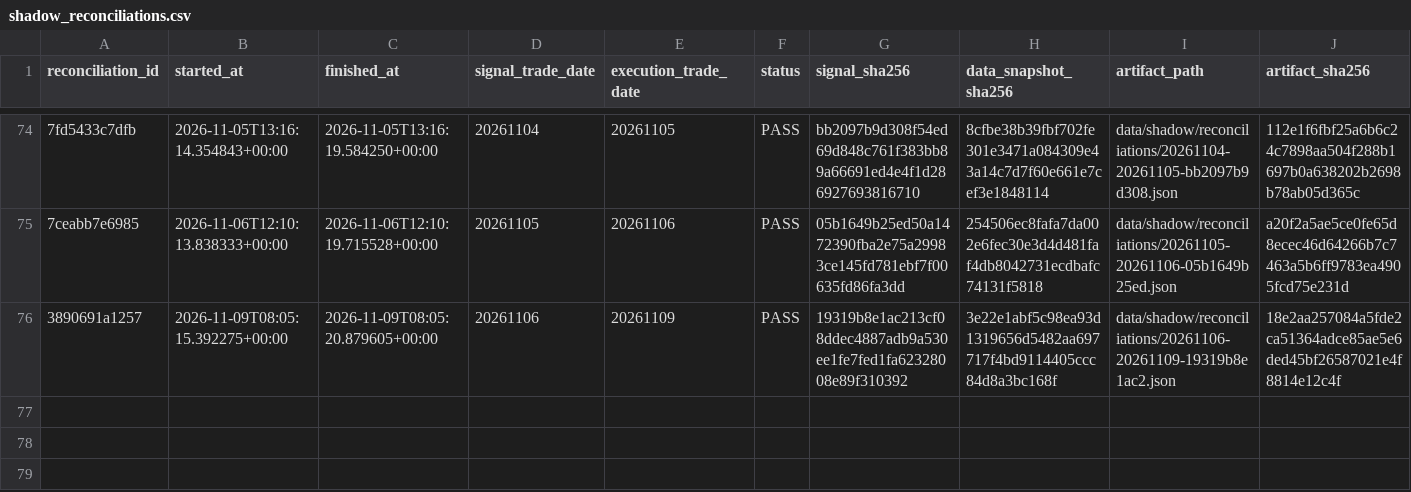
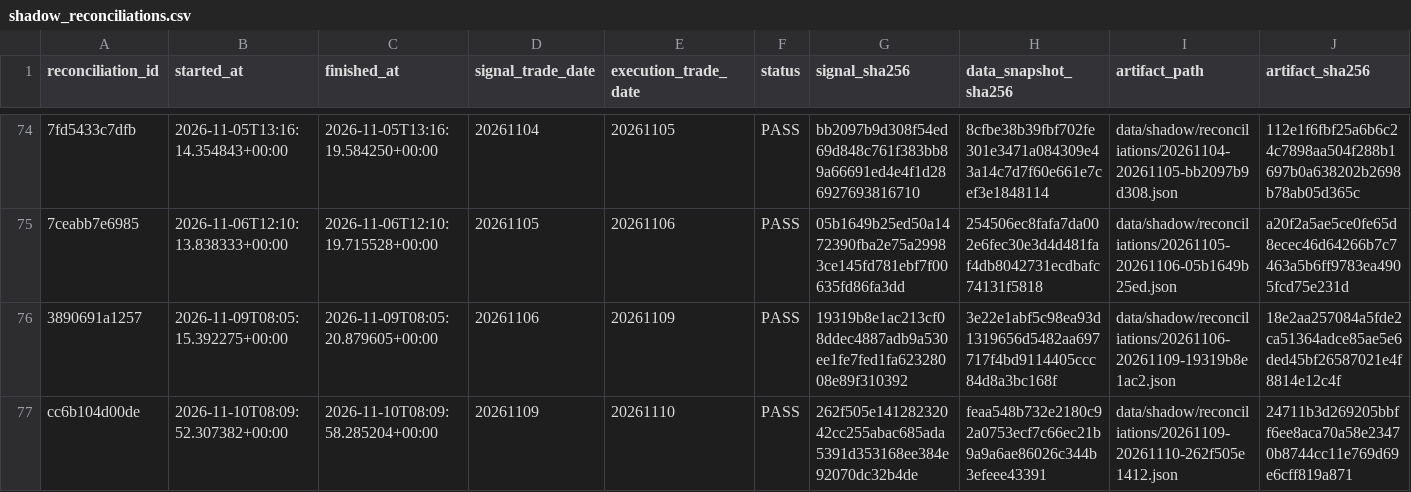
Before and after one commit to qiang0723/shaiwei, a CSV file: ledger/shadow_reconciliations.csv, drawn as a sheet; only a part is shown, gaps mark what is left out; rows hold the shown columns only; the diff names each change by its address in the sheet, - before the commit and + after, or states it on an @@ line.

```diff
--- a/ledger/shadow_reconciliations.csv
+++ b/ledger/shadow_reconciliations.csv
+row 77: cc6b104d00de | 2026-11-10T08:09:52.307382+00:00 | 2026-11-10T08:09:58.285204+00:00 | 20261109 | 20261110 | PASS | 262f505e14128232042cc255abac685ada5391d353168ee384e92070dc32b4de | feaa548b732e2180c92a0753ecf7c66ec21b9a9a6ae86026c344b3efeee43391 | data/shadow/reconciliations/20261109-20261110-262f505e1412.json | 24711b3d269205bbff6ee8aca70a58e23470b8744cc11e769d69e6cff819a871
```
Also changed, not shown: ledger/daily_runs.csv, ledger/paper_runs.csv, 4 other files.
